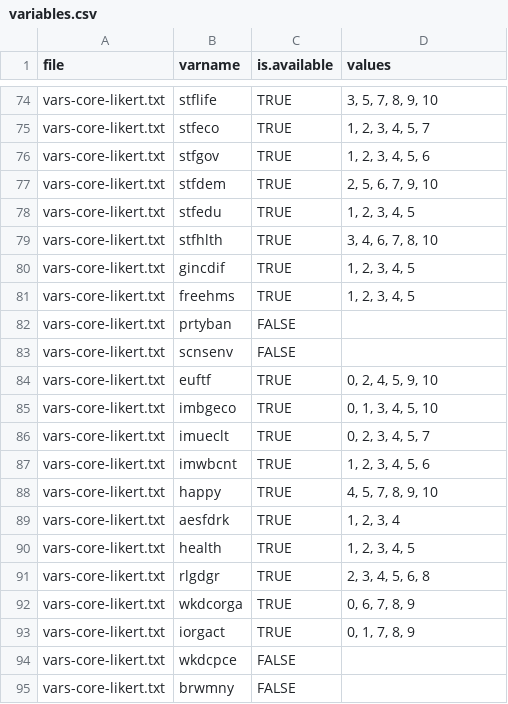
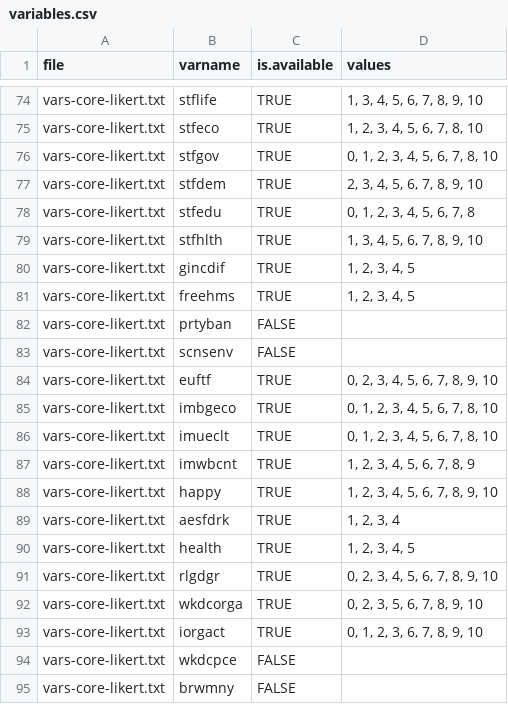
Before and after one commit to djhurio/ESS, a CSV file: tables/variables.csv, drawn as a sheet; only a part is shown, gaps mark what is left out; the diff covers the shown part only.

```diff
--- a/tables/variables.csv
+++ b/tables/variables.csv
@@ -74,7 +74,7 @@
-"vars-core-likert.txt","stflife",TRUE,"3, 5, 7, 8, 9, 10"
-"vars-core-likert.txt","stfeco",TRUE,"1, 2, 3, 4, 5, 7"
-"vars-core-likert.txt","stfgov",TRUE,"1, 2, 3, 4, 5, 6"
-"vars-core-likert.txt","stfdem",TRUE,"2, 5, 6, 7, 9, 10"
-"vars-core-likert.txt","stfedu",TRUE,"1, 2, 3, 4, 5"
-"vars-core-likert.txt","stfhlth",TRUE,"3, 4, 6, 7, 8, 10"
+"vars-core-likert.txt","stflife",TRUE,"1, 3, 4, 5, 6, 7, 8, 9, 10"
+"vars-core-likert.txt","stfeco",TRUE,"1, 2, 3, 4, 5, 6, 7, 8, 10"
+"vars-core-likert.txt","stfgov",TRUE,"0, 1, 2, 3, 4, 5, 6, 7, 8, 10"
+"vars-core-likert.txt","stfdem",TRUE,"2, 3, 4, 5, 6, 7, 8, 9, 10"
+"vars-core-likert.txt","stfedu",TRUE,"0, 1, 2, 3, 4, 5, 6, 7, 8"
+"vars-core-likert.txt","stfhlth",TRUE,"1, 3, 4, 5, 6, 7, 8, 9, 10"
 "vars-core-likert.txt","gincdif",TRUE,"1, 2, 3, 4, 5"
@@ -83,12 +83,12 @@
 "vars-core-likert.txt","scnsenv",FALSE,
-"vars-core-likert.txt","euftf",TRUE,"0, 2, 4, 5, 9, 10"
-"vars-core-likert.txt","imbgeco",TRUE,"0, 1, 3, 4, 5, 10"
-"vars-core-likert.txt","imueclt",TRUE,"0, 2, 3, 4, 5, 7"
-"vars-core-likert.txt","imwbcnt",TRUE,"1, 2, 3, 4, 5, 6"
-"vars-core-likert.txt","happy",TRUE,"4, 5, 7, 8, 9, 10"
+"vars-core-likert.txt","euftf",TRUE,"0, 2, 3, 4, 5, 6, 7, 8, 9, 10"
+"vars-core-likert.txt","imbgeco",TRUE,"0, 1, 2, 3, 4, 5, 6, 7, 8, 10"
+"vars-core-likert.txt","imueclt",TRUE,"0, 1, 2, 3, 4, 5, 6, 7, 8, 10"
+"vars-core-likert.txt","imwbcnt",TRUE,"1, 2, 3, 4, 5, 6, 7, 8, 9"
+"vars-core-likert.txt","happy",TRUE,"1, 2, 3, 4, 5, 6, 7, 8, 9, 10"
 "vars-core-likert.txt","aesfdrk",TRUE,"1, 2, 3, 4"
 "vars-core-likert.txt","health",TRUE,"1, 2, 3, 4, 5"
-"vars-core-likert.txt","rlgdgr",TRUE,"2, 3, 4, 5, 6, 8"
-"vars-core-likert.txt","wkdcorga",TRUE,"0, 6, 7, 8, 9"
-"vars-core-likert.txt","iorgact",TRUE,"0, 1, 7, 8, 9"
+"vars-core-likert.txt","rlgdgr",TRUE,"0, 2, 3, 4, 5, 6, 7, 8, 9, 10"
+"vars-core-likert.txt","wkdcorga",TRUE,"0, 2, 3, 5, 6, 7, 8, 9, 10"
+"vars-core-likert.txt","iorgact",TRUE,"0, 1, 2, 3, 6, 7, 8, 9, 10"
 "vars-core-likert.txt","wkdcpce",FALSE,
```
Also changed, not shown: 20 edited cells elsewhere in this file, 2 other files.
